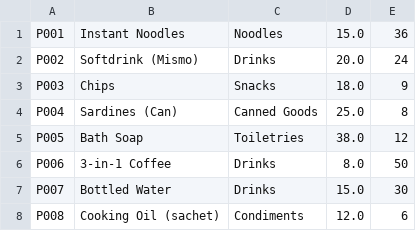
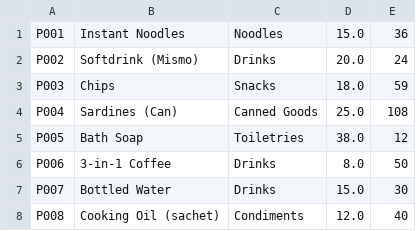
Before and after one commit to malaraschristian-eng/Christian-Sari-Sari-Store, a CSV file: products.csv, drawn as a sheet.

Commit message:
Update Sari Sari Store System

```diff
--- a/products.csv
+++ b/products.csv
@@ -2,4 +2,4 @@ P001,Instant Noodles,Noodles,15.0,36
 P002,Softdrink (Mismo),Drinks,20.0,24
-P003,Chips,Snacks,18.0,9
-P004,Sardines (Can),Canned Goods,25.0,8
+P003,Chips,Snacks,18.0,59
+P004,Sardines (Can),Canned Goods,25.0,108
 P005,Bath Soap,Toiletries,38.0,12
@@ -7,2 +7,2 @@ P006,3-in-1 Coffee,Drinks,8.0,50
 P007,Bottled Water,Drinks,15.0,30
-P008,Cooking Oil (sachet),Condiments,12.0,6
+P008,Cooking Oil (sachet),Condiments,12.0,40
```
